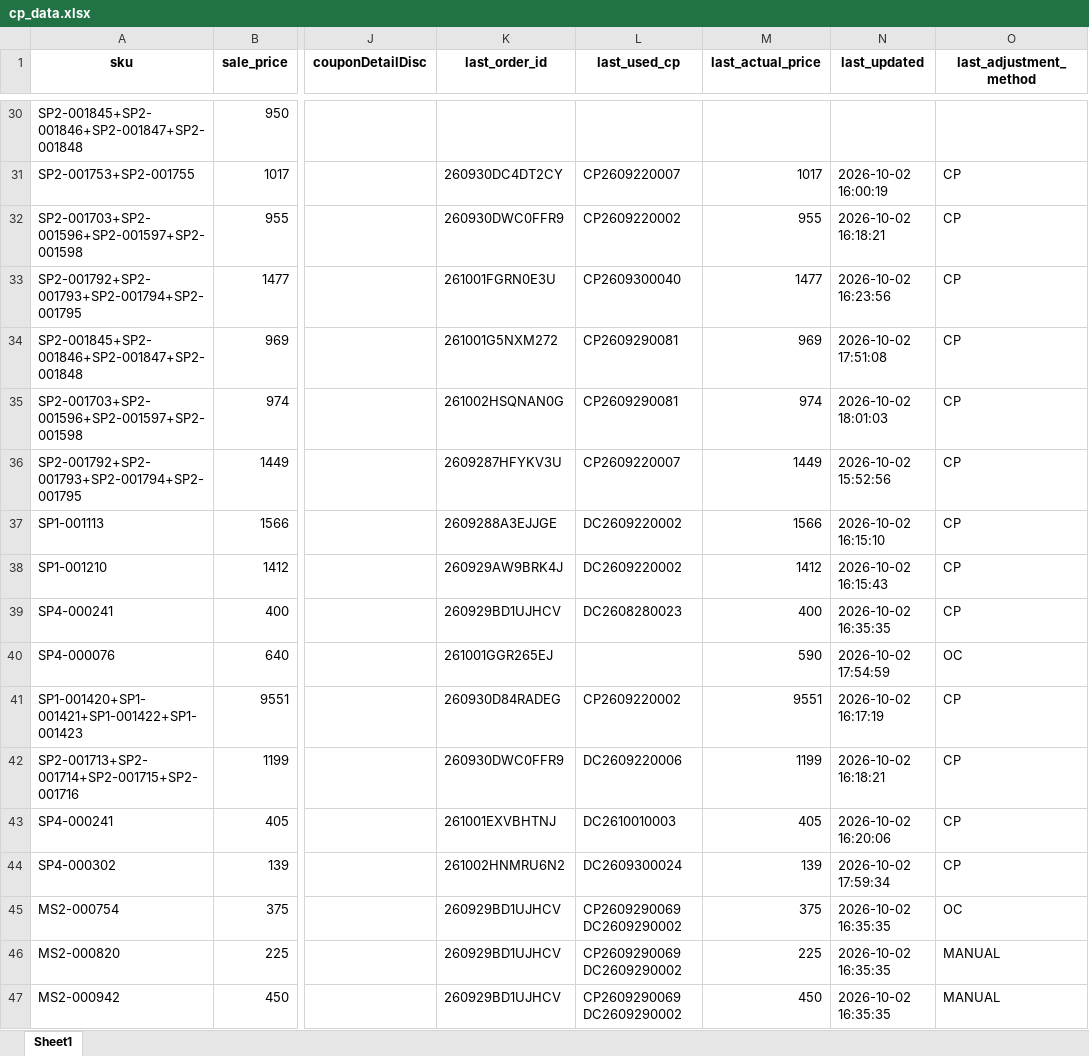
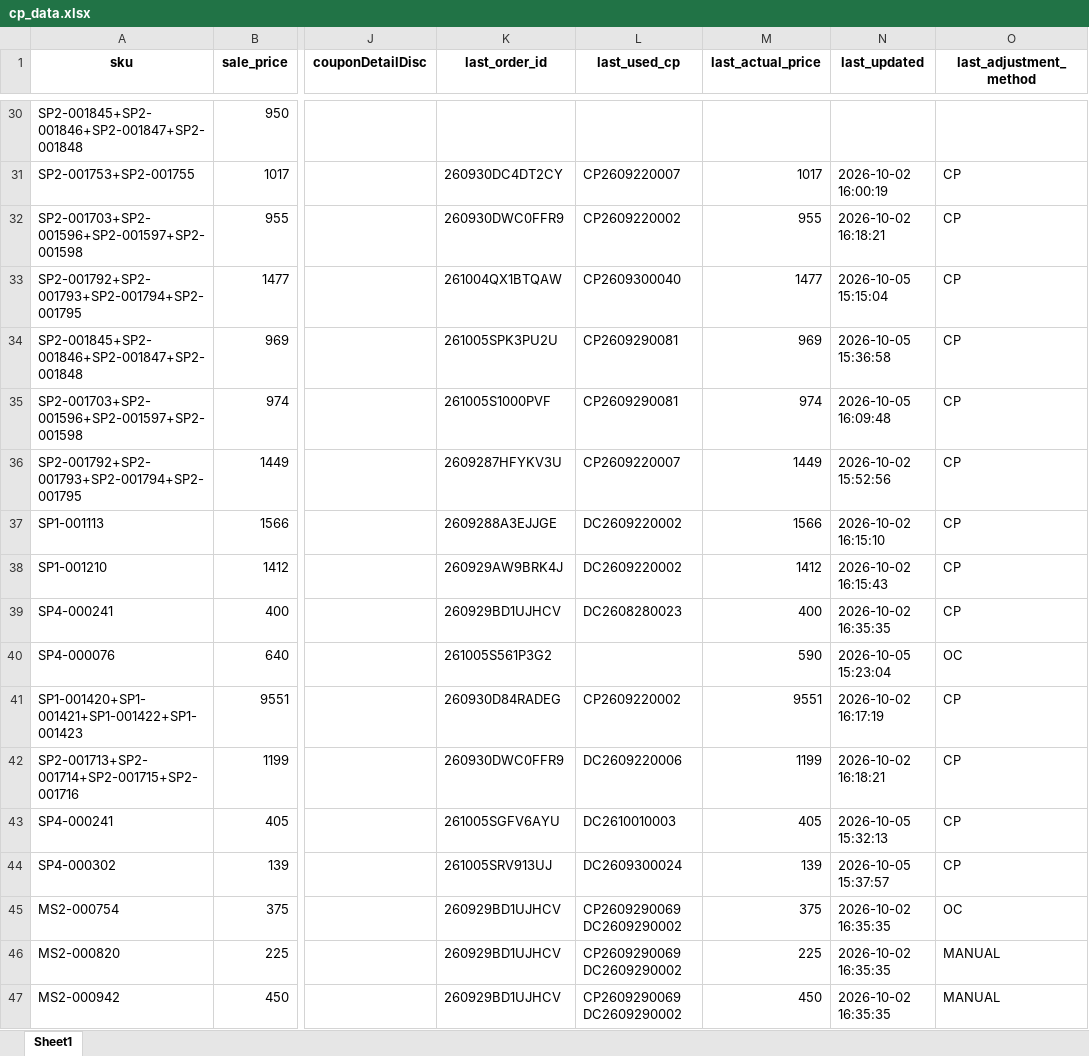
Before and after one commit to iHaveNoKnowledge/Python, an Excel workbook: projects/auto_page/autopageMKII/tables/cp_data.xlsx, sheet Sheet1, drawn as a sheet; only a part is shown, gaps mark what is left out; values as stored, in another font and other column widths than the file's, no borders; the diff covers the shown part only; the diff names each change by its address in the sheet, - before the commit and + after, or states it on an @@ line.

```diff
--- a/projects/auto_page/autopageMKII/tables/cp_data.xlsx (sheet Sheet1)
+++ b/projects/auto_page/autopageMKII/tables/cp_data.xlsx (sheet Sheet1)
-K33 (last_order_id): 261001FGRN0E3U
+K33 (last_order_id): 261004QX1BTQAW
-N33 (last_updated): 2026-10-02 16:23:56
+N33 (last_updated): 2026-10-05 15:15:04
-K34 (last_order_id): 261001G5NXM272
+K34 (last_order_id): 261005SPK3PU2U
-N34 (last_updated): 2026-10-02 17:51:08
+N34 (last_updated): 2026-10-05 15:36:58
-K35 (last_order_id): 261002HSQNAN0G
+K35 (last_order_id): 261005S1000PVF
-N35 (last_updated): 2026-10-02 18:01:03
+N35 (last_updated): 2026-10-05 16:09:48
-K40 (last_order_id): 261001GGR265EJ
+K40 (last_order_id): 261005S561P3G2
-N40 (last_updated): 2026-10-02 17:54:59
+N40 (last_updated): 2026-10-05 15:23:04
-K43 (last_order_id): 261001EXVBHTNJ
+K43 (last_order_id): 261005SGFV6AYU
-N43 (last_updated): 2026-10-02 16:20:06
+N43 (last_updated): 2026-10-05 15:32:13
-K44 (last_order_id): 261002HNMRU6N2
+K44 (last_order_id): 261005SRV913UJ
-N44 (last_updated): 2026-10-02 17:59:34
+N44 (last_updated): 2026-10-05 15:37:57
```
Also changed, not shown: 2 added rows, 1 removed row and 13 edited cells elsewhere in this sheet, projects/auto_page/autopageMKII/tables/Accel_mode_uat.xlsx, 11 other files.
